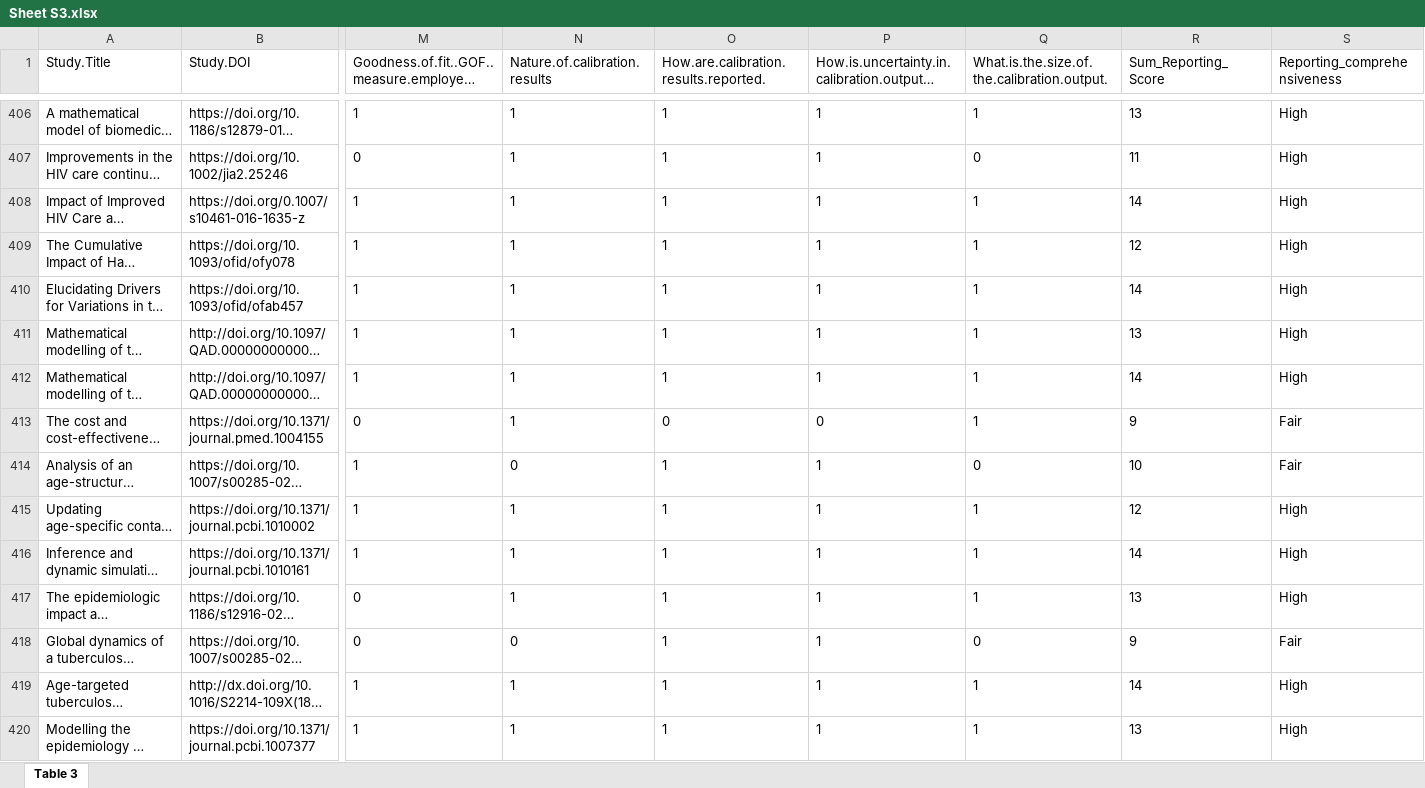
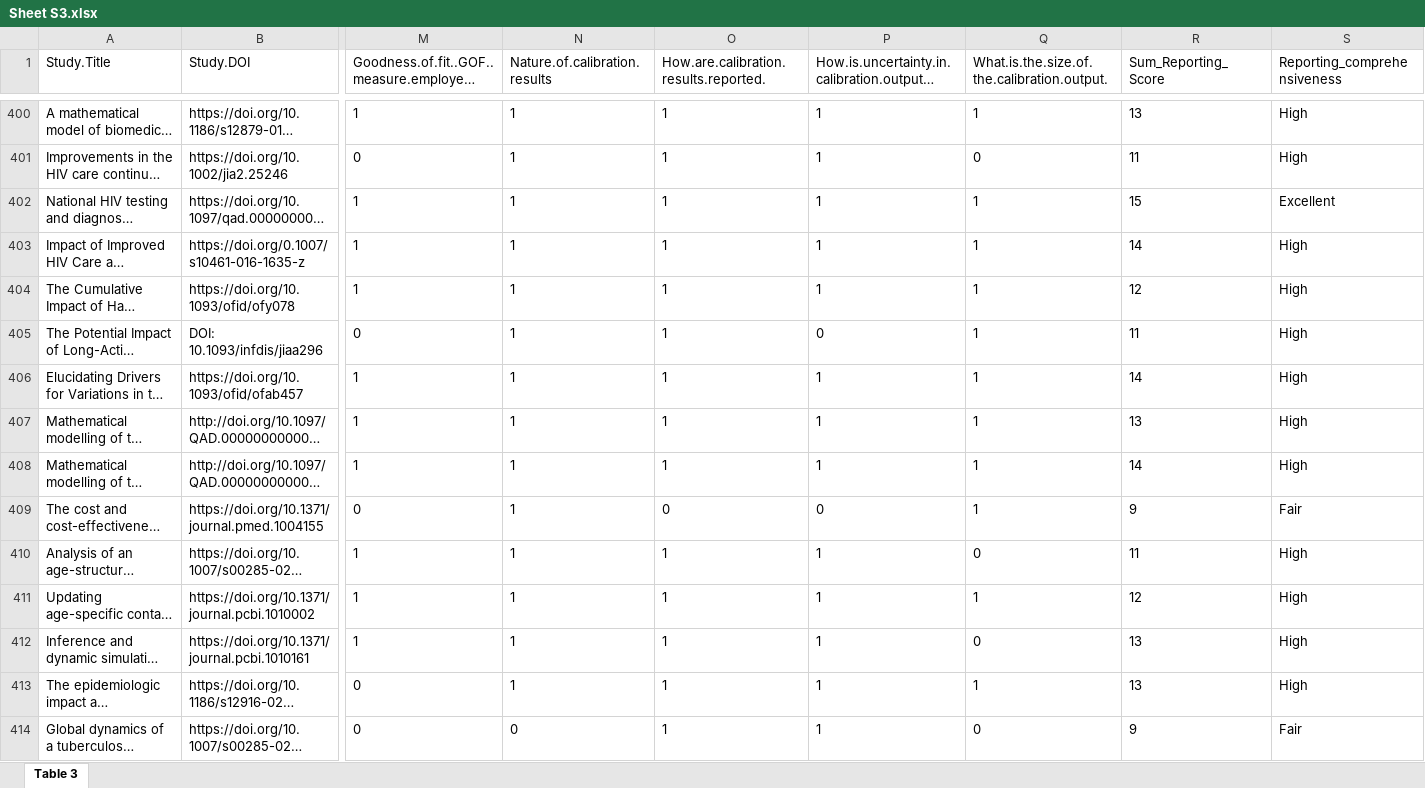
Before and after one commit to Leacavalli/Calibration-Review, an Excel workbook: 3.Results/Tables/Sheet S3.xlsx, sheet Table 3, drawn as a sheet; only a part is shown, gaps mark what is left out; the shorter side is filled out with more unchanged rows; long unchanged cells end in …; values as stored, in another font and other column widths than the file's, no borders; addresses are those after the commit; the diff covers the shown part only; the diff names each change by its address in the sheet, - before the commit and + after, or states it on an @@ line.

```diff
--- a/3.Results/Tables/Sheet S3.xlsx (sheet Table 3)
+++ b/3.Results/Tables/Sheet S3.xlsx (sheet Table 3)
@@ row 308 moved to row 402: National HIV testing and diagnosis cover… @@
@@ row 349 moved to row 405: The Potential Impact of Long-Acting Cabo… @@
-N410 (Nature.of.calibration.results): 0
+N410 (Nature.of.calibration.results): 1
-R410 (Sum_Reporting_Score): 10
+R410 (Sum_Reporting_Score): 11
-S410 (Reporting_comprehensiveness): Fair
+S410 (Reporting_comprehensiveness): High
-Q412: 1
+Q412: 0
-R412 (Sum_Reporting_Score): 14
+R412 (Sum_Reporting_Score): 13
```
Also changed, not shown: 1 added row, 5 removed rows, 1 moved row and 14 edited cells elsewhere in this sheet, 3.Results/Tables/Sheet S1.xlsx, 3.Results/Tables/Sheet S2.xlsx, 3 other files.
